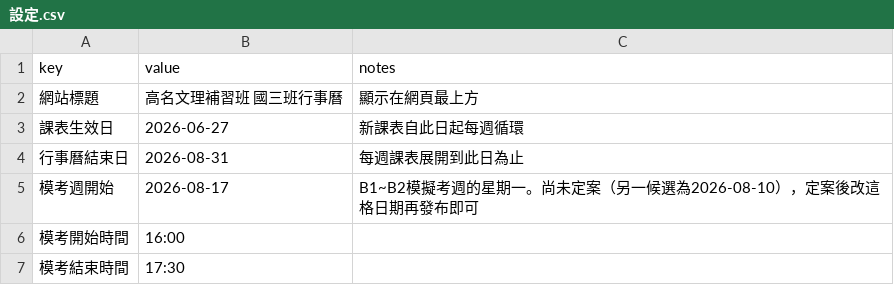
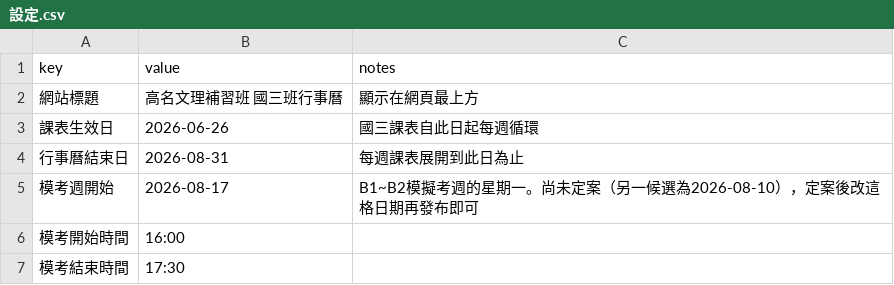
Before and after one commit to Jimmy-hola/guoming-class-calendar, a CSV file: data/設定.csv, drawn as a sheet.

```diff
--- a/data/設定.csv
+++ b/data/設定.csv
@@ -2,3 +2,3 @@ key,value,notes
 網站標題,高名文理補習班 國三班行事曆,顯示在網頁最上方
-課表生效日,2026-06-27,新課表自此日起每週循環
+課表生效日,2026-06-26,國三課表自此日起每週循環
 行事曆結束日,2026-08-31,每週課表展開到此日為止
```
Also changed, not shown: 6 other files.
